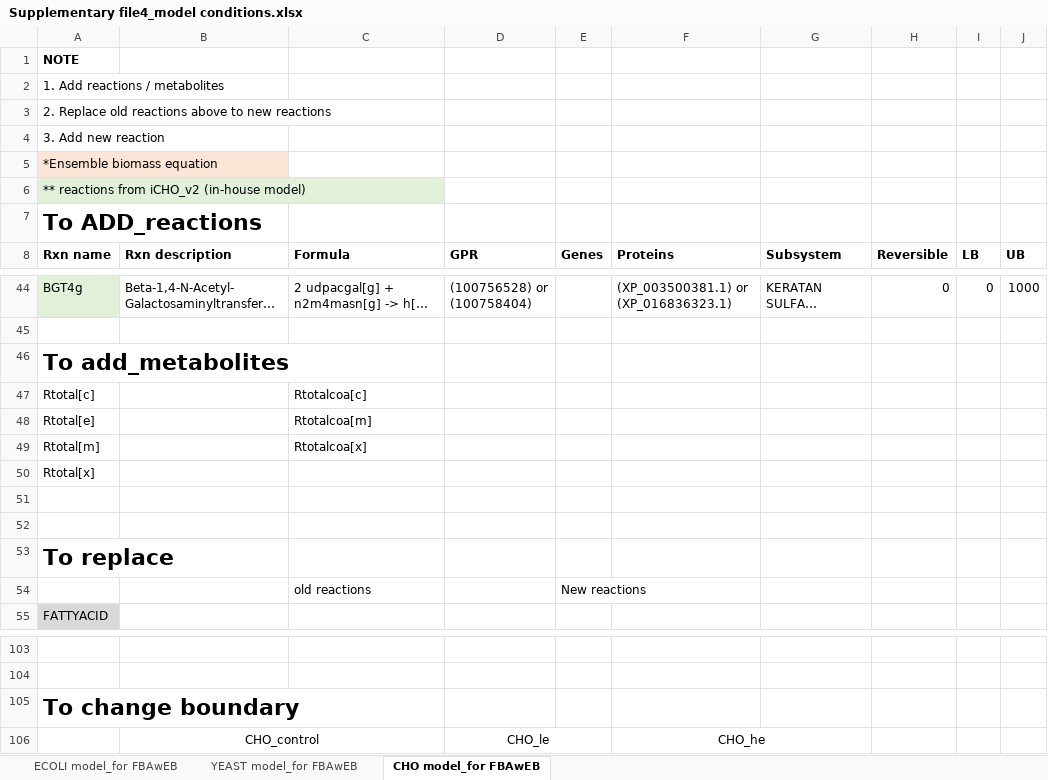
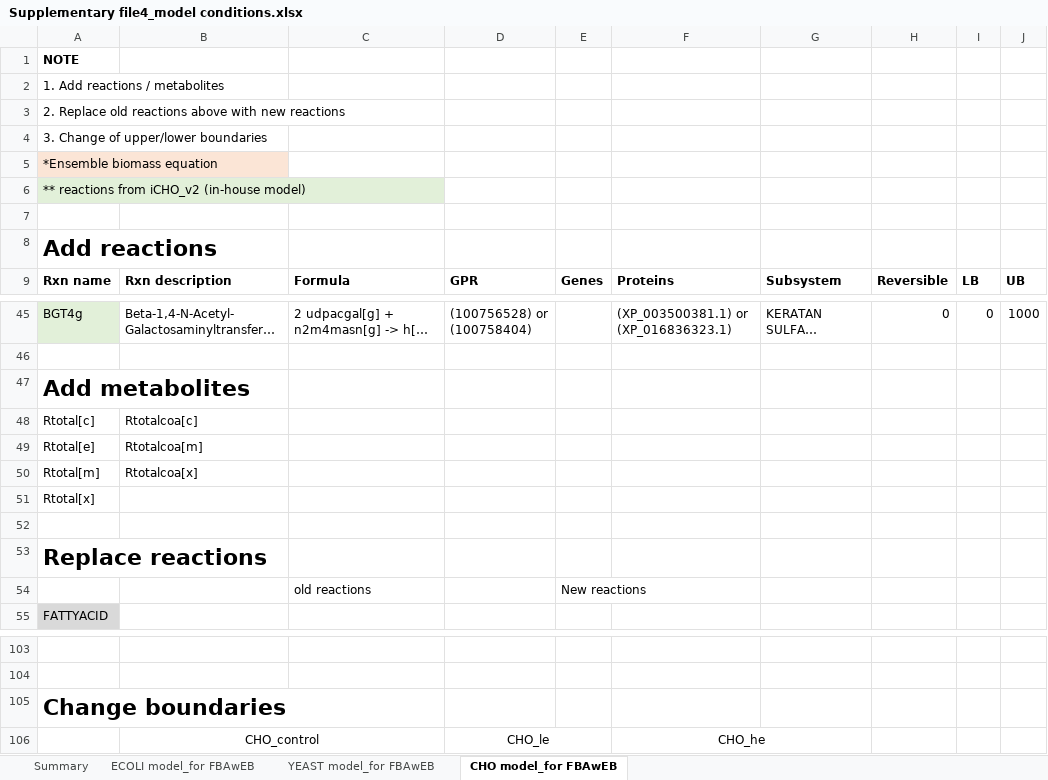
Before and after one commit to skku-pdse/FBAwEB, an Excel workbook: Supplementary file/Supplementary file4_model conditions.xlsx, sheet CHO model_for FBAwEB, drawn as a sheet; only a part is shown, gaps mark what is left out; long unchanged cells end in …; values as stored, in another font and other column widths than the file's, no borders; conditional formats not drawn; removed rows and columns are numbered as before the commit, all else as after; the diff names each change by its address in the sheet, - before the commit and + after, or states it on an @@ line.

```diff
--- a/Supplementary file/Supplementary file4_model conditions.xlsx (sheet CHO model_for FBAwEB)
+++ b/Supplementary file/Supplementary file4_model conditions.xlsx (sheet CHO model_for FBAwEB)
+sheet tab: Summary
-A3: …reactions above to new reactions
+A3: …reactions above with new reactions
-A4: 3. Add new reaction
+A4: 3. Change of upper/lower boundaries
+row 7: (empty)
-A8: To ADD_reactions
+A8: Add reactions
-A47: To add_metabolites
+A47: Add metabolites
-B48: (empty)
+B48: Rtotalcoa[c]
-C48: Rtotalcoa[c]
+C48: (empty)
-B49: (empty)
+B49: Rtotalcoa[m]
-C49: Rtotalcoa[m]
+C49: (empty)
-B50: (empty)
+B50: Rtotalcoa[x]
-C50: Rtotalcoa[x]
+C50: (empty)
-row 52: (empty)
-A53: To replace
+A53: Replace reactions
-A105: To change boundary
+A105: Change boundaries
```
Also changed, not shown: sheet ECOLI model_for FBAwEB, sheet YEAST model_for FBAwEB, Supplementary file/Supplementary file1_close species.xlsx, Supplementary file/Supplementary file3_Distance between data type of monomers.xlsx, 2 other files.
